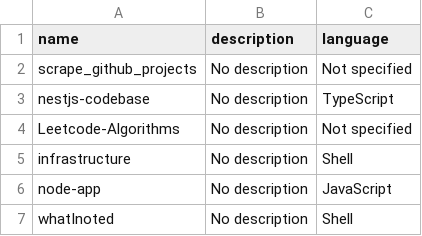
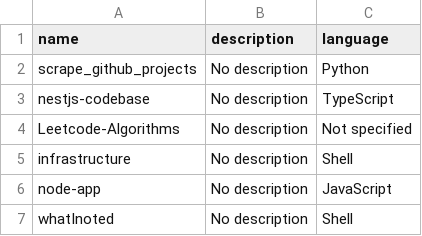
Before and after one commit to nnguyenquangg/scrape_github_projects, a CSV file: export_files/nnguyenquangg_github_repos.csv (was github_repos.csv), drawn as a sheet; only a part is shown.

```diff
--- a/github_repos.csv
+++ b/export_files/nnguyenquangg_github_repos.csv
@@ -1,3 +1,3 @@
 name,description,language
-scrape_github_projects,No description,Not specified
+scrape_github_projects,No description,Python
 nestjs-codebase,No description,TypeScript
```
Also changed, not shown: 5 other files.
